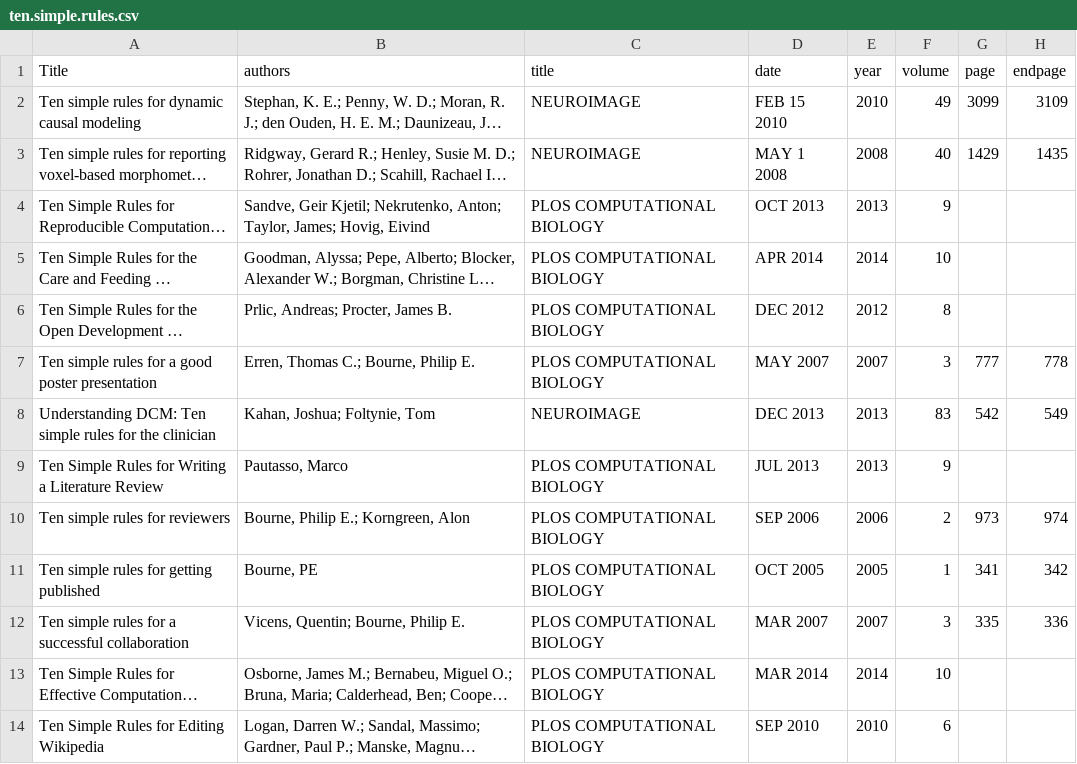
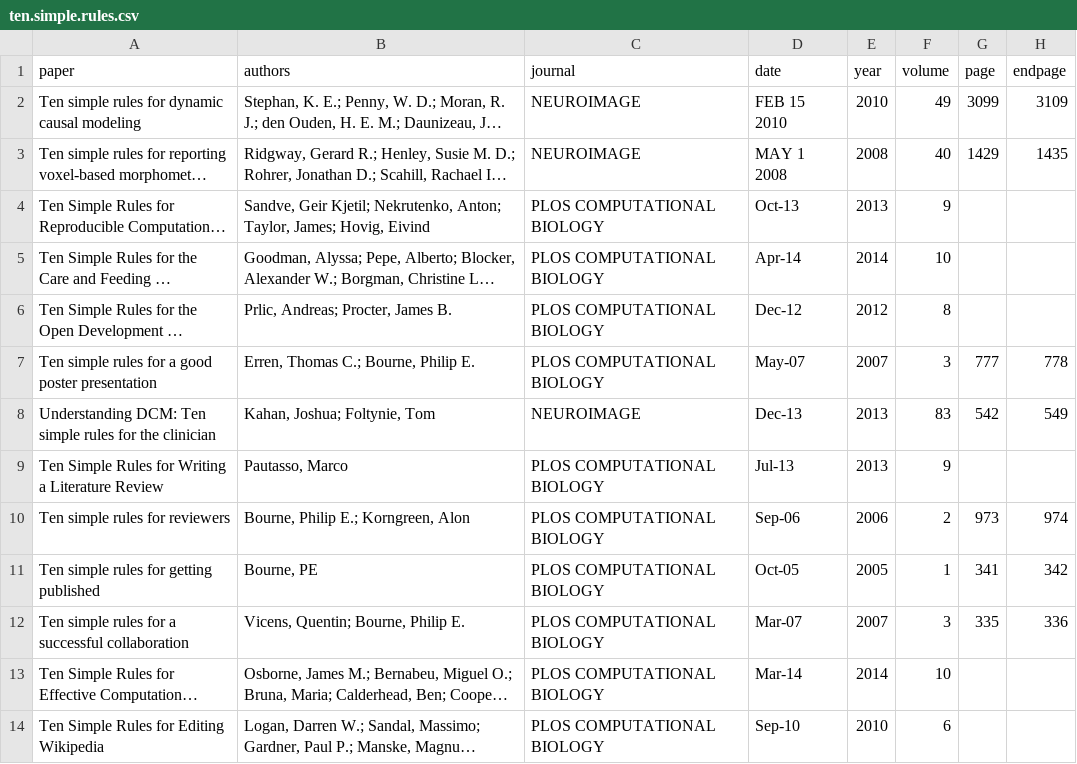
Before and after one commit to cjlortie/Ten_simple_rules_synthesis, a CSV file: data/ten.simple.rules.csv, drawn as a sheet; only a part is shown; long unchanged cells end in …; the diff covers the shown part only; the diff names each change by its address in the sheet, - before the commit and + after, or states it on an @@ line.

Commit message:
quick set up and brief bibliometric data examination

```diff
--- a/data/ten.simple.rules.csv
+++ b/data/ten.simple.rules.csv
-A1: Title
+A1: paper
-C1: title
+C1: journal
-D4: OCT 2013
+D4: Oct-13
-D5: APR 2014
+D5: Apr-14
-D6: DEC 2012
+D6: Dec-12
-D7: MAY 2007
+D7: May-07
-D8: DEC 2013
+D8: Dec-13
-D9: JUL 2013
+D9: Jul-13
-D10: SEP 2006
+D10: Sep-06
-D11: OCT 2005
+D11: Oct-05
-D12: MAR 2007
+D12: Mar-07
-D13: MAR 2014
+D13: Mar-14
-D14: SEP 2010
+D14: Sep-10
```
Also changed, not shown: 80 edited cells elsewhere in this file, 10 other files.
